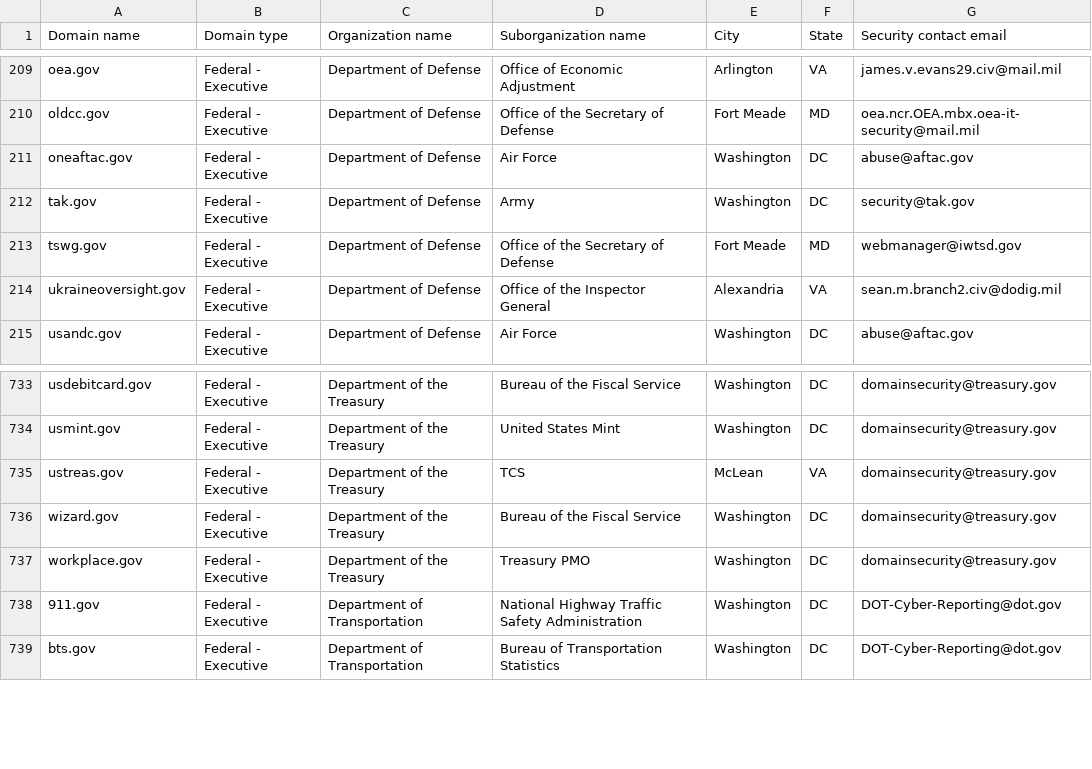
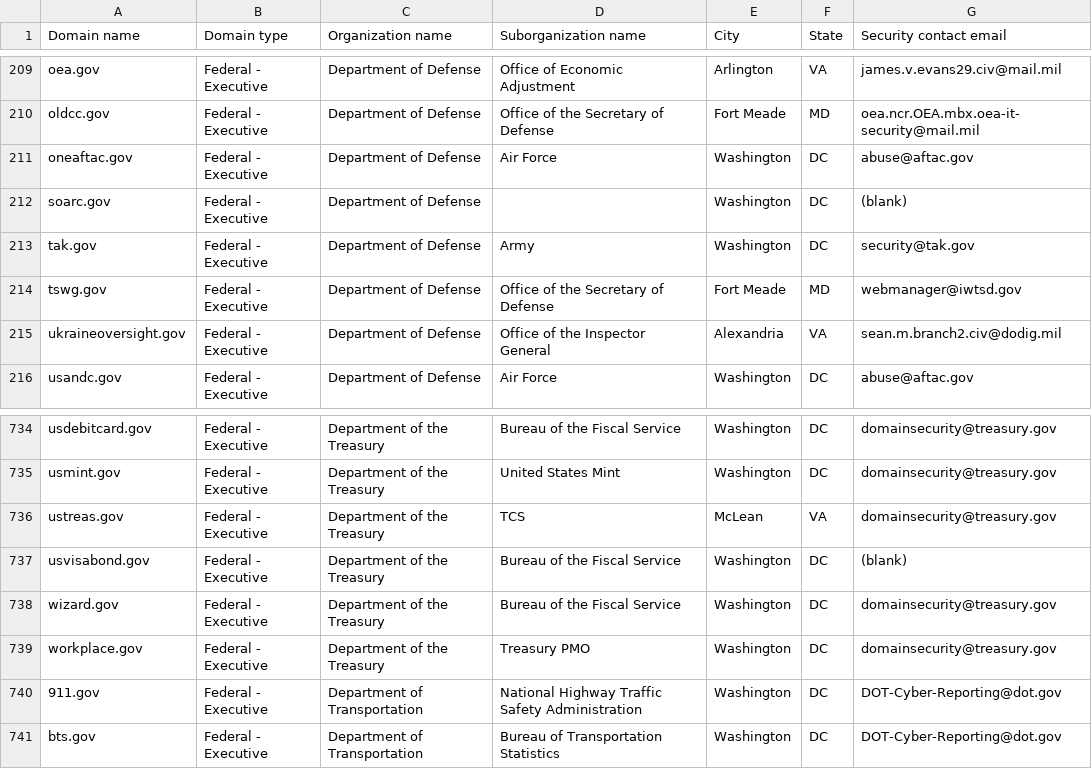
Before and after one commit to zandercymatics/dotgov-data, a CSV file: current-federal.csv, drawn as a sheet; only a part is shown, gaps mark what is left out.

Commit message:
Flat: latest data (2026-06-06T07:17:33.656Z) {   "date": "2026-06-06T07:17:33.656Z",   "files": [     {       "name": "current-federal.csv",       "deltaBytes": 190,       "source": "https://manage.get.gov/api/v1/get-report/current-federal"     },     {       "name": "current-full.csv",       "deltaBytes": 1077,       "source": "https://manage.get.gov/api/v1/get-report/current-full"     }   ] }

```diff
--- a/current-federal.csv
+++ b/current-federal.csv
@@ -211,2 +211,3 @@ oldcc.gov,Federal - Executive,Department of Defense,Office of the Secretary of D
 oneaftac.gov,Federal - Executive,Department of Defense,Air Force,Washington,DC,abuse@aftac.gov
+soarc.gov,Federal - Executive,Department of Defense,,Washington,DC,(blank)
 tak.gov,Federal - Executive,Department of Defense,Army,Washington,DC,security@tak.gov
@@ -735,2 +736,3 @@ usmint.gov,Federal - Executive,Department of the Treasury,United States Mint,Was
 ustreas.gov,Federal - Executive,Department of the Treasury,TCS,McLean,VA,domainsecurity@treasury.gov
+usvisabond.gov,Federal - Executive,Department of the Treasury,Bureau of the Fiscal Service,Washington,DC,(blank)
 wizard.gov,Federal - Executive,Department of the Treasury,Bureau of the Fiscal Service,Washington,DC,domainsecurity@treasury.gov
```
Also changed, not shown: 1 other file.
